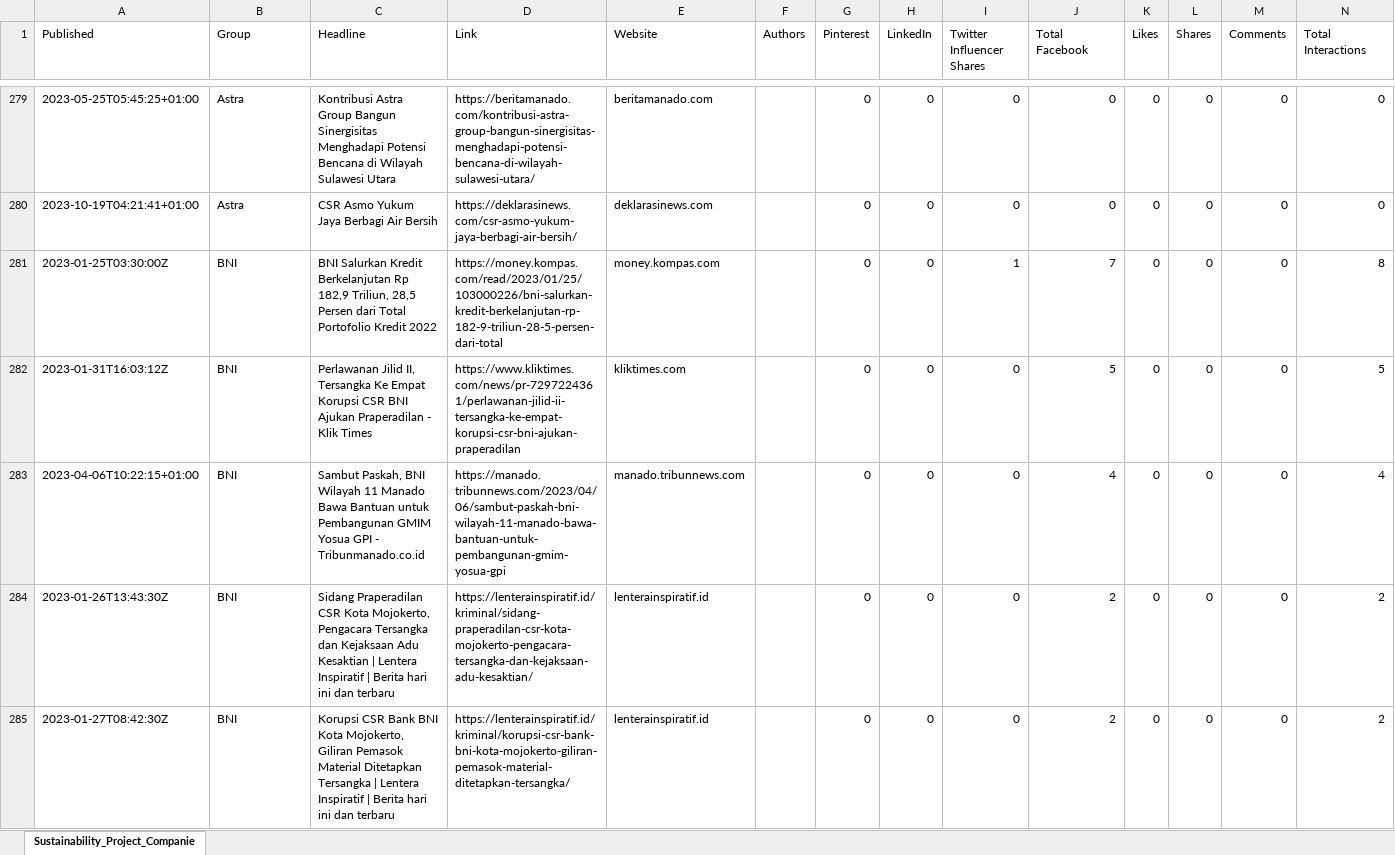
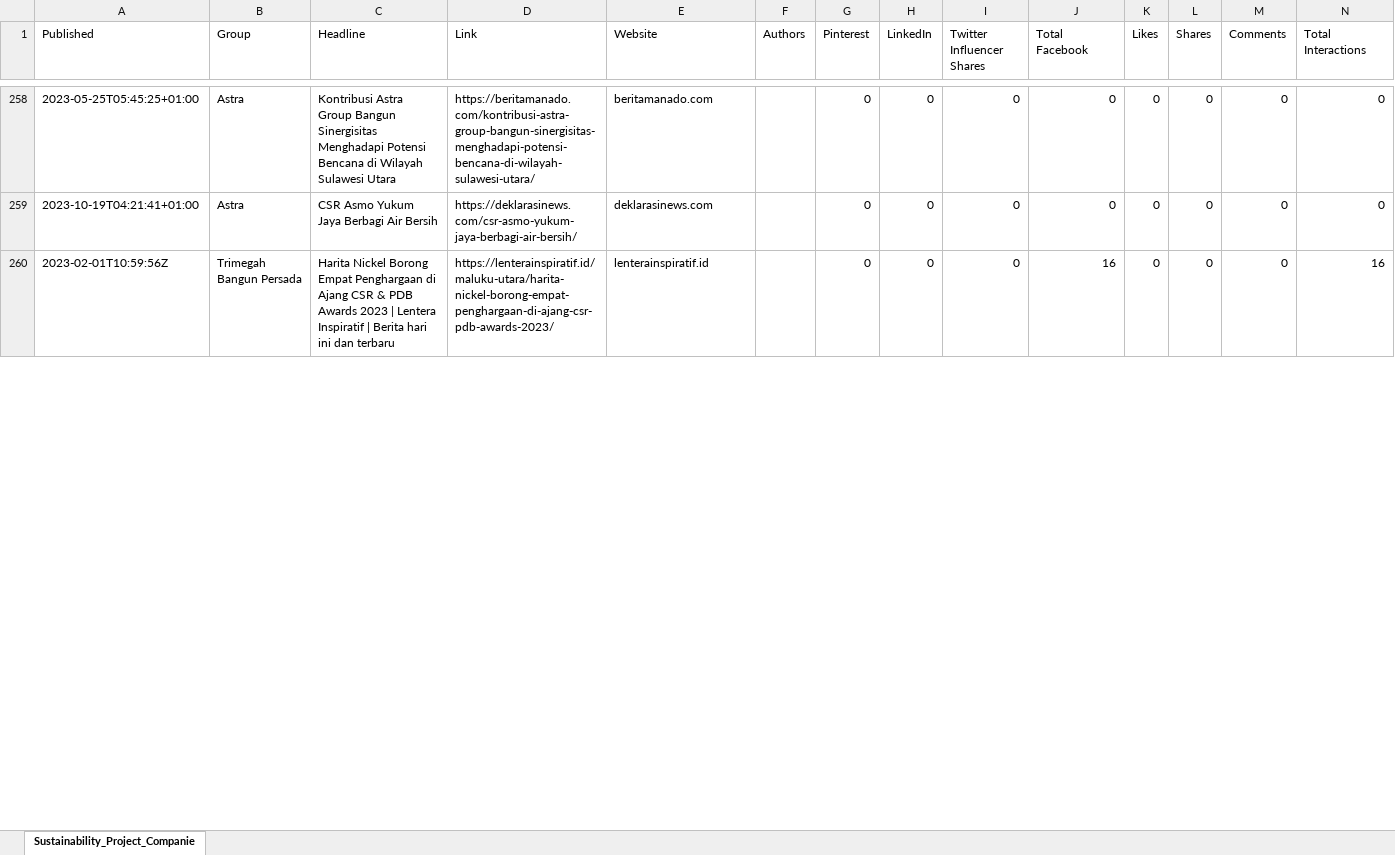
Before and after one commit to Gitbyt3/ESG-Research-Project, an Excel workbook: Source_Data/Company_and_ESG_KW/Company_and_ESG_2023.xlsx, sheet Sustainability_Project_Companie, drawn as a sheet; only a part is shown, gaps mark what is left out; values as stored, in another font and other column widths than the file's, no borders; removed rows and columns are numbered as before the commit, all else as after; the diff covers the shown part only; the diff names each change by its address in the sheet, - before the commit and + after, or states it on an @@ line.

```diff
--- a/Source_Data/Company_and_ESG_KW/Company_and_ESG_2023.xlsx (sheet Sustainability_Project_Companie)
+++ b/Source_Data/Company_and_ESG_KW/Company_and_ESG_2023.xlsx (sheet Sustainability_Project_Companie)
-row 281: 2023-01-25T03:30:00Z | BNI | BNI Salurkan Kredit Berkelanjutan Rp 182,9 Triliun, 28,5 Persen dari Total Portofolio Kredit 2022 | https://money.kompas.com/read/2023/01/25/103000226/bni-salurkan-kredit-berkelanjutan-rp-182-9-triliun-28-5-persen-dari-total | money.kompas.com |  | 0 | 0 | 1 | 7 | 0 | 0 | 0 | 8
-row 282: 2023-01-31T16:03:12Z | BNI | Perlawanan Jilid II, Tersangka Ke Empat Korupsi CSR BNI Ajukan Praperadilan - Klik Times | https://www.kliktimes.com/news/pr-7297224361/perlawanan-jilid-ii-tersangka-ke-empat-korupsi-csr-bni-ajukan-praperadilan | kliktimes.com |  | 0 | 0 | 0 | 5 | 0 | 0 | 0 | 5
-row 283: 2023-04-06T10:22:15+01:00 | BNI | Sambut Paskah, BNI Wilayah 11 Manado Bawa Bantuan untuk Pembangunan GMIM Yosua GPI - Tribunmanado.co.id | https://manado.tribunnews.com/2023/04/06/sambut-paskah-bni-wilayah-11-manado-bawa-bantuan-untuk-pembangunan-gmim-yosua-gpi | manado.tribunnews.com |  | 0 | 0 | 0 | 4 | 0 | 0 | 0 | 4
-A260 (Published): 2023-01-26T13:43:30Z
+A260 (Published): 2023-02-01T10:59:56Z
-B260 (Group): BNI
+B260 (Group): Trimegah Bangun Persada
-C260 (Headline): Sidang Praperadilan CSR Kota Mojokerto, Pengacara Tersangka dan Kejaksaan Adu Kesaktian | Lentera…
+C260 (Headline): Harita Nickel Borong Empat Penghargaan di Ajang CSR & PDB Awards 2023 | Lentera…
-D260 (Link): https://lenterainspiratif.id/kriminal/sidang-praperadilan-csr-kota-mojokerto-pengacara-tersangka-dan-kejaksaan-adu-kesaktian/
+D260 (Link): https://lenterainspiratif.id/maluku-utara/harita-nickel-borong-empat-penghargaan-di-ajang-csr-pdb-awards-2023/
-J260 (Total Facebook): 2
+J260 (Total Facebook): 16
-N260 (Total Interactions): 2
+N260 (Total Interactions): 16
-row 285: 2023-01-27T08:42:30Z | BNI | Korupsi CSR Bank BNI Kota Mojokerto, Giliran Pemasok Material Ditetapkan Tersangka | Lentera Inspiratif | Berita hari ini dan terbaru | https://lenterainspiratif.id/kriminal/korupsi-csr-bank-bni-kota-mojokerto-giliran-pemasok-material-ditetapkan-tersangka/ | lenterainspiratif.id |  | 0 | 0 | 0 | 2 | 0 | 0 | 0 | 2
```
Also changed, not shown: 12 added rows, 111 removed rows, 10 moved rows and 129 edited cells elsewhere in this sheet, Source_Data/Company_and_ESG_KW/Company_and_ESG_2018.xlsx, Source_Data/Company_and_ESG_KW/Company_and_ESG_2019.xlsx, 4 other files.
